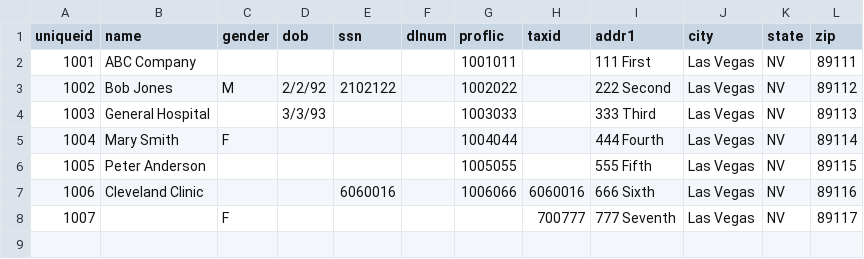
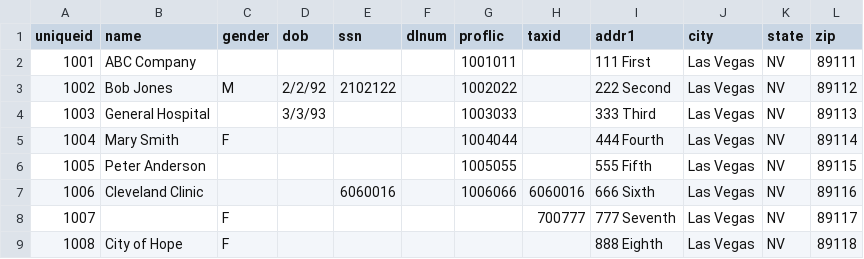
Before and after one commit to Senzing/mapper-csv, a CSV file: input/test_set1.csv, drawn as a sheet; the diff names each change by its address in the sheet, - before the commit and + after, or states it on an @@ line.

```diff
--- a/input/test_set1.csv
+++ b/input/test_set1.csv
+row 9: 1008 | City of Hope | F |  |  |  |  |  | 888 Eighth | Las Vegas | NV | 89118
```
Also changed, not shown: 3 other files.
